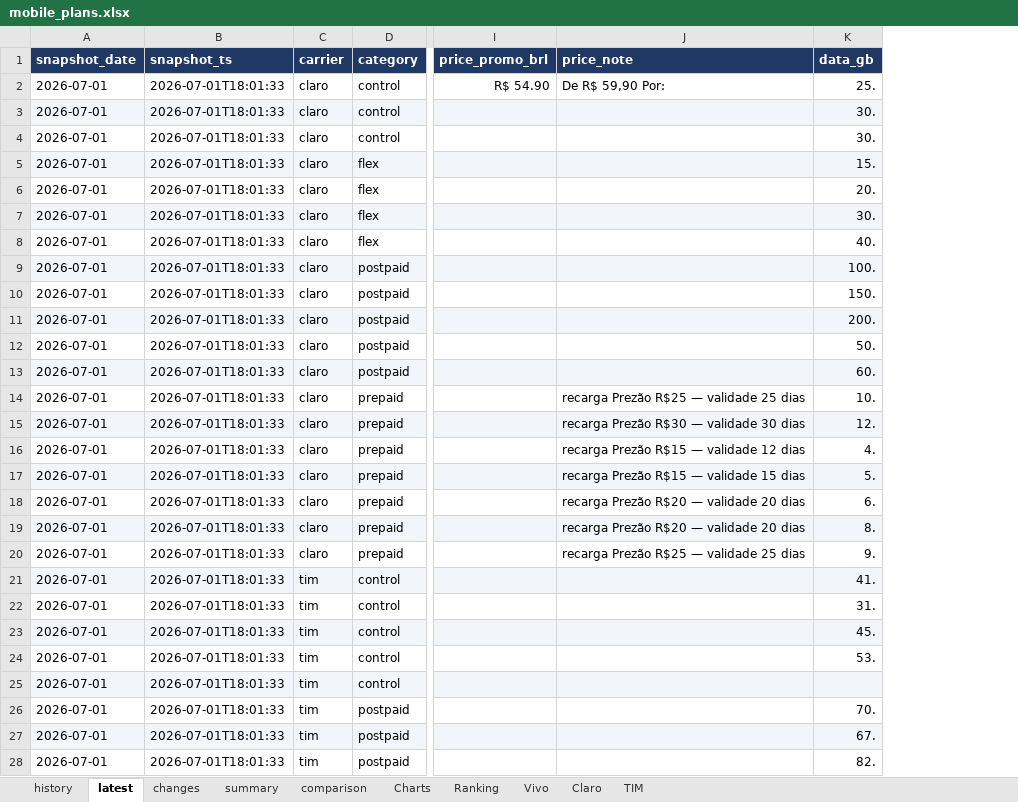
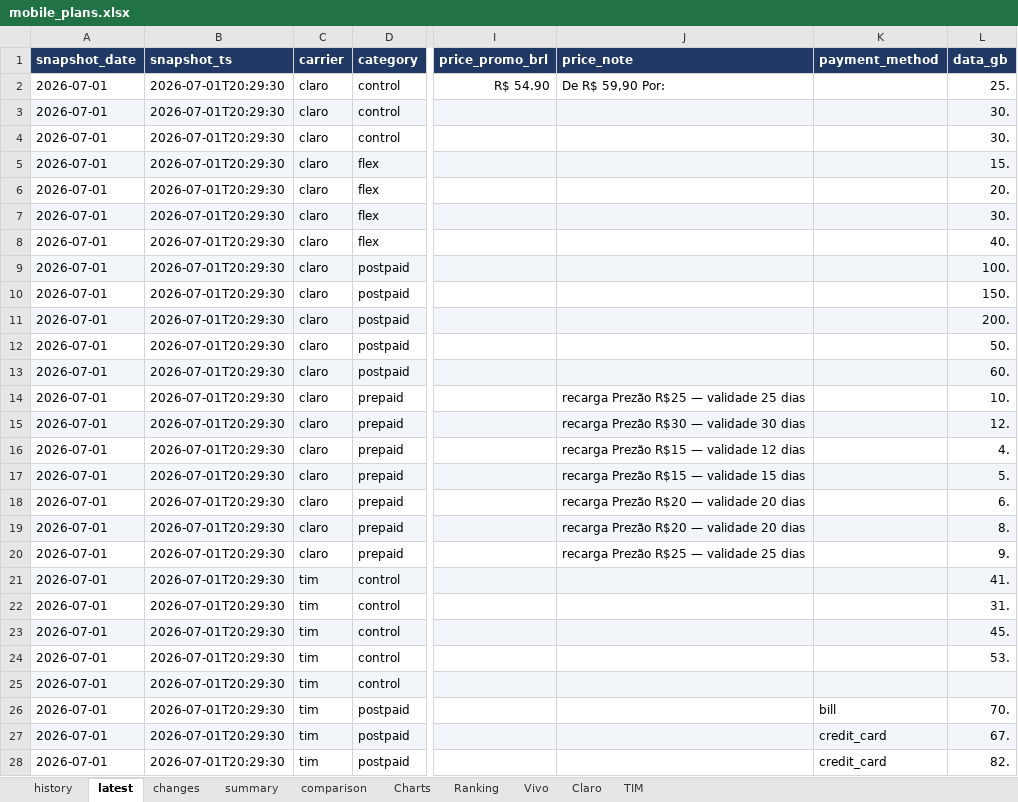
Before and after one commit to rafaelxoliver4-art/prompt-project-builder, an Excel workbook: projects/mobile-price-tracker/data/mobile_plans.xlsx, sheet latest, drawn as a sheet; only a part is shown, gaps mark what is left out; values as stored, in another font and other column widths than the file's, no borders; conditional formats not drawn; the diff covers the shown part only; the diff names each change by its address in the sheet, - before the commit and + after, or states it on an @@ line.

```diff
--- a/projects/mobile-price-tracker/data/mobile_plans.xlsx (sheet latest)
+++ b/projects/mobile-price-tracker/data/mobile_plans.xlsx (sheet latest)
+column K (payment_method), rows 26-28: bill | credit_card | credit_card
-B2:B28 (snapshot_ts): 2026-07-01T18:01:33
+B2:B28 (snapshot_ts): 2026-07-01T20:29:30
```
Also changed, not shown: 50 edited cells elsewhere in this sheet, sheet changes, sheet history, sheet Vivo, sheet Ranking, sheet comparison, sheet summary, formulas that keep their value.
